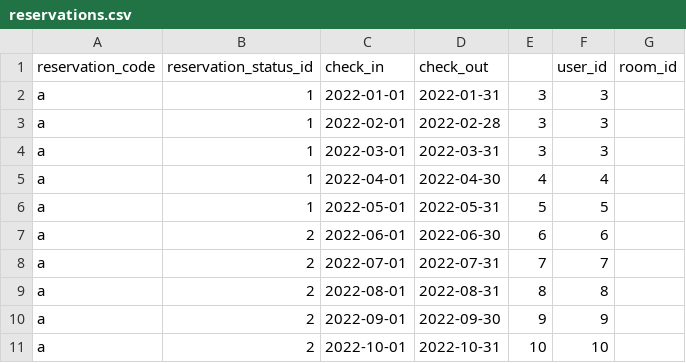
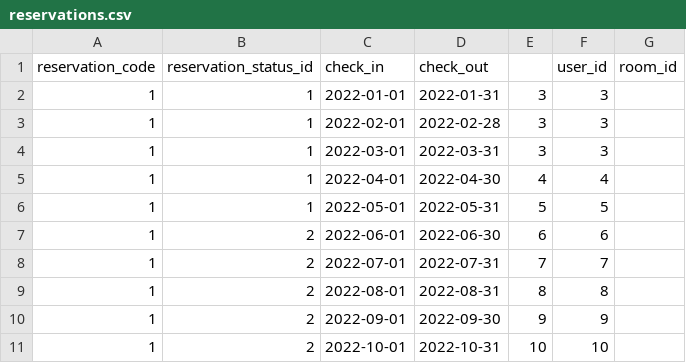
Before and after one commit to tanonkim/yhim, a CSV file: csv/reservations.csv, drawn as a sheet.

```diff
--- a/csv/reservations.csv
+++ b/csv/reservations.csv
@@ -1,11 +1,11 @@
 reservation_code,reservation_status_id,check_in,check_out,,user_id,room_id
-a,1,2022-01-01,2022-01-31,3,3
-a,1,2022-02-01,2022-02-28,3,3
-a,1,2022-03-01,2022-03-31,3,3
-a,1,2022-04-01,2022-04-30,4,4
-a,1,2022-05-01,2022-05-31,5,5
-a,2,2022-06-01,2022-06-30,6,6
-a,2,2022-07-01,2022-07-31,7,7
-a,2,2022-08-01,2022-08-31,8,8
-a,2,2022-09-01,2022-09-30,9,9
-a,2,2022-10-01,2022-10-31,10,10
+1,1,2022-01-01,2022-01-31,3,3
+1,1,2022-02-01,2022-02-28,3,3
+1,1,2022-03-01,2022-03-31,3,3
+1,1,2022-04-01,2022-04-30,4,4
+1,1,2022-05-01,2022-05-31,5,5
+1,2,2022-06-01,2022-06-30,6,6
+1,2,2022-07-01,2022-07-31,7,7
+1,2,2022-08-01,2022-08-31,8,8
+1,2,2022-09-01,2022-09-30,9,9
+1,2,2022-10-01,2022-10-31,10,10
```
Also changed, not shown: csv/rooms.csv, 5 other files.
